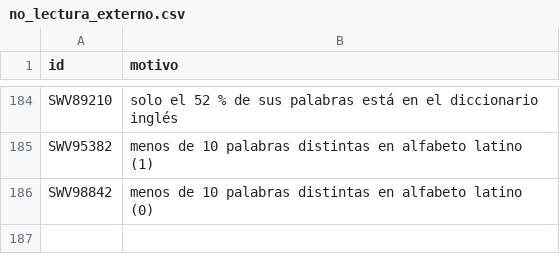
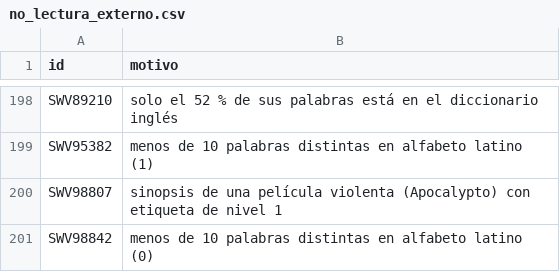
Before and after one commit to rayko800-lgtm/literalevel, a CSV file: no_lectura_externo.csv, drawn as a sheet; only a part is shown, gaps mark what is left out; the diff covers the shown part only; the diff names each change by its address in the sheet, - before the commit and + after, or states it on an @@ line.

```diff
--- a/no_lectura_externo.csv
+++ b/no_lectura_externo.csv
+row 200: SWV98807 | sinopsis de una película violenta (Apocalypto) con etiqueta de nivel 1
```
Also changed, not shown: 14 added rows elsewhere in this file, 2 other files.
